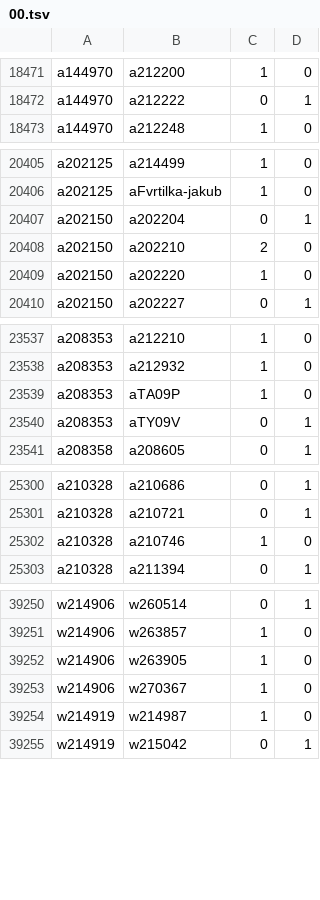
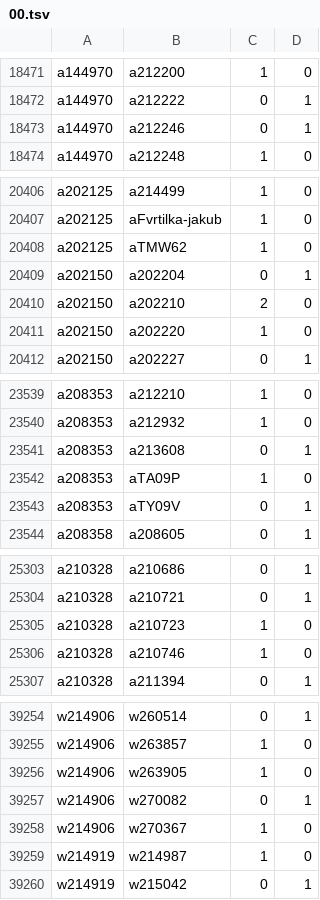
Before and after one commit to robertzechovsky639-ui/tenis, a TSV file: state/h2h/00.tsv, drawn as a sheet; only a part is shown, gaps mark what is left out; the diff covers the shown part only.

```diff
--- a/state/h2h/00.tsv
+++ b/state/h2h/00.tsv
@@ -18472,2 +18472,3 @@ a144970	a212200	1	0
 a144970	a212222	0	1
+a144970	a212246	0	1
 a144970	a212248	1	0
@@ -20406,2 +20407,3 @@ a202125	a214499	1	0
 a202125	aFvrtilka-jakub	1	0
+a202125	aTMW62	1	0
 a202150	a202204	0	1
@@ -23538,2 +23540,3 @@ a208353	a212210	1	0
 a208353	a212932	1	0
+a208353	a213608	0	1
 a208353	aTA09P	1	0
@@ -25301,2 +25304,3 @@ a210328	a210686	0	1
 a210328	a210721	0	1
+a210328	a210723	1	0
 a210328	a210746	1	0
@@ -39252,2 +39256,3 @@ w214906	w263857	1	0
 w214906	w263905	1	0
+w214906	w270082	0	1
 w214906	w270367	1	0
```
Also changed, not shown: 1 added row and 4 edited cells elsewhere in this file, state/h2h/01.tsv, state/h2h/07.tsv, 26 other files.
